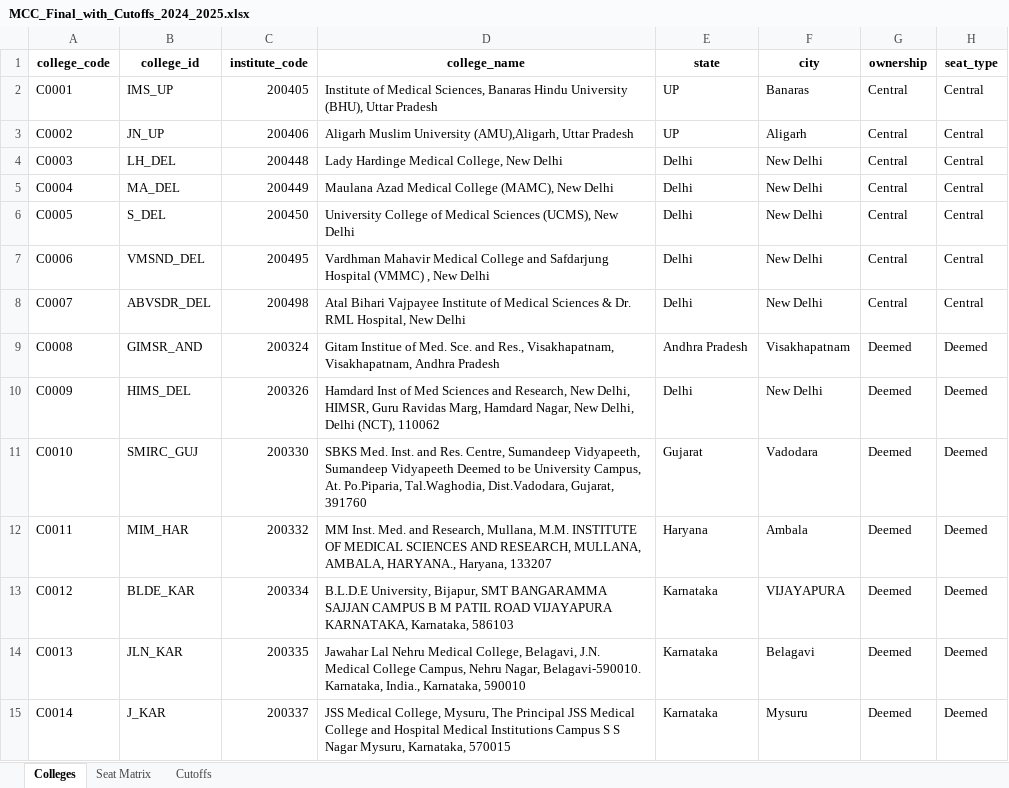
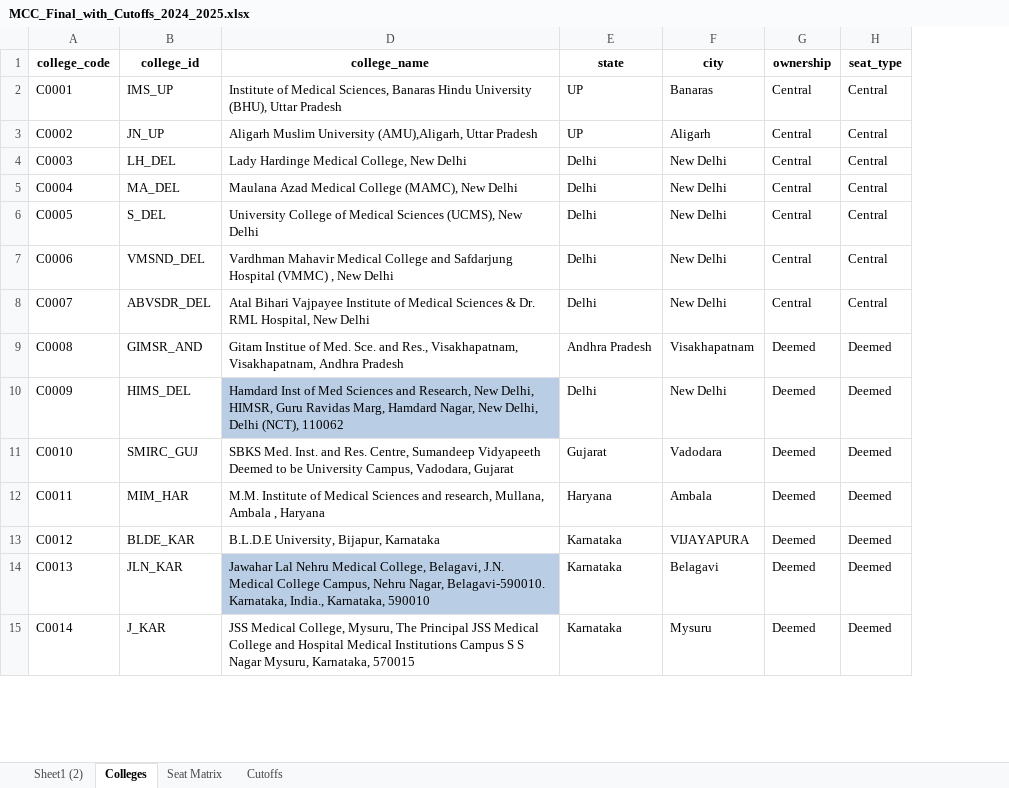
Before and after one commit to nitparmeet/aceit-bot-webhook, an Excel workbook: MCC_Final_with_Cutoffs_2024_2025.xlsx, sheet Colleges, drawn as a sheet; only a part is shown; values as stored, in another font and other column widths than the file's, no borders; the diff covers the shown part only; the diff names each change by its address in the sheet, - before the commit and + after, or states it on an @@ line.

```diff
--- a/MCC_Final_with_Cutoffs_2024_2025.xlsx (sheet Colleges)
+++ b/MCC_Final_with_Cutoffs_2024_2025.xlsx (sheet Colleges)
+sheet tab: Sheet1 (2)
@@ column C (institute_code) hidden, rows 2-15: 200405 | 200406 | 200448 | 200449 | 200450 | 200495 | 200498 | 200324 | 200326 | 200330 | 200332 | 200334 | 200335 | 200337 @@
-D10 fill: none
+D10 fill: #B9CDE5
-D11 (college_name): …Centre, Sumandeep Vidyapeeth, Sumandeep Vidyapeeth Deemed to be University Campus, At. Po.Piparia, Tal.Waghodia, Dist.Vadodara, Gujarat, 391760
+D11 (college_name): …Centre, Sumandeep Vidyapeeth Deemed to be University Campus, Vadodara, Gujarat
-D12 (college_name): MM Inst. Med. and Research, Mullana, M.M. INSTITUTE OF MEDICAL SCIENCES AND RESEARCH, MULLANA, AMBALA, HARYANA., Haryana, 133207
+D12 (college_name): M.M. Institute of Medical Sciences and research, Mullana, Ambala , Haryana
-D13 (college_name): …University, Bijapur, SMT BANGARAMMA SAJJAN CAMPUS B M PATIL ROAD VIJAYAPURA KARNATAKA, Karnataka, 586103
+D13 (college_name): …University, Bijapur, Karnataka
-D14 fill: none
+D14 fill: #B9CDE5
```
Also changed, not shown: 1 removed row, 466 edited cells and cell formats elsewhere in this sheet, sheet Cutoffs, sheet Seat Matrix, formulas that keep their value, hidden cells.
